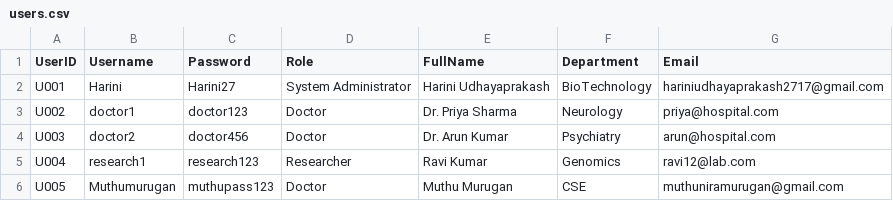
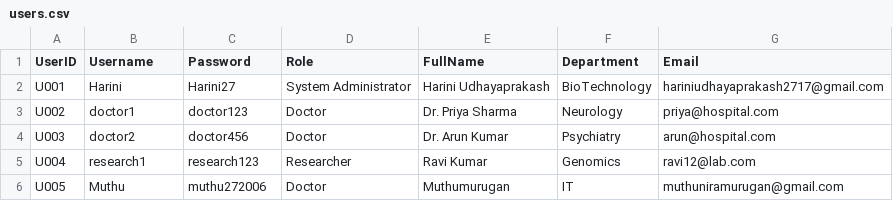
Before and after one commit to hariniudhayaprakash2717/NeuroPGxAdvisor, a CSV file: data/users.csv, drawn as a sheet.

```diff
--- a/data/users.csv
+++ b/data/users.csv
@@ -5,2 +5,2 @@ U003,doctor2,doctor456,Doctor,Dr. Arun Kumar,Psychiatry,arun@hospital.com
 U004,research1,research123,Researcher,Ravi Kumar,Genomics,ravi12@lab.com
-U005,Muthumurugan,muthupass123,Doctor,Muthu Murugan,CSE,muthuniramurugan@gmail.com
+U005,Muthu,muthu272006,Doctor,Muthumurugan,IT,muthuniramurugan@gmail.com
```
Also changed, not shown: 1 other file.
